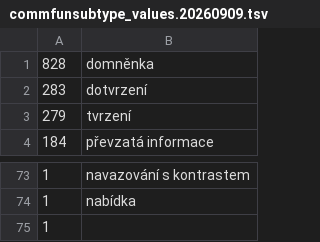
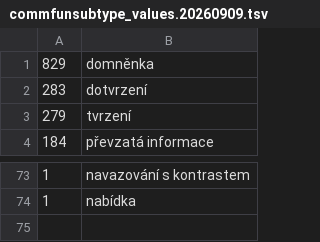
Before and after one commit to ufal/SEEM-CZ, a TSV file: teitok/rename_commfunsubtype/commfunsubtype_values.20260909.tsv, drawn as a sheet; only a part is shown, gaps mark what is left out.

Commit message:
updated commfunsubtype distrib

```diff
--- a/teitok/rename_commfunsubtype/commfunsubtype_values.20260909.tsv
+++ b/teitok/rename_commfunsubtype/commfunsubtype_values.20260909.tsv
@@ -1,2 +1,2 @@
-828	domněnka
+829	domněnka
 283	dotvrzení
@@ -74,2 +74 @@
 1	nabídka
-1	
```
